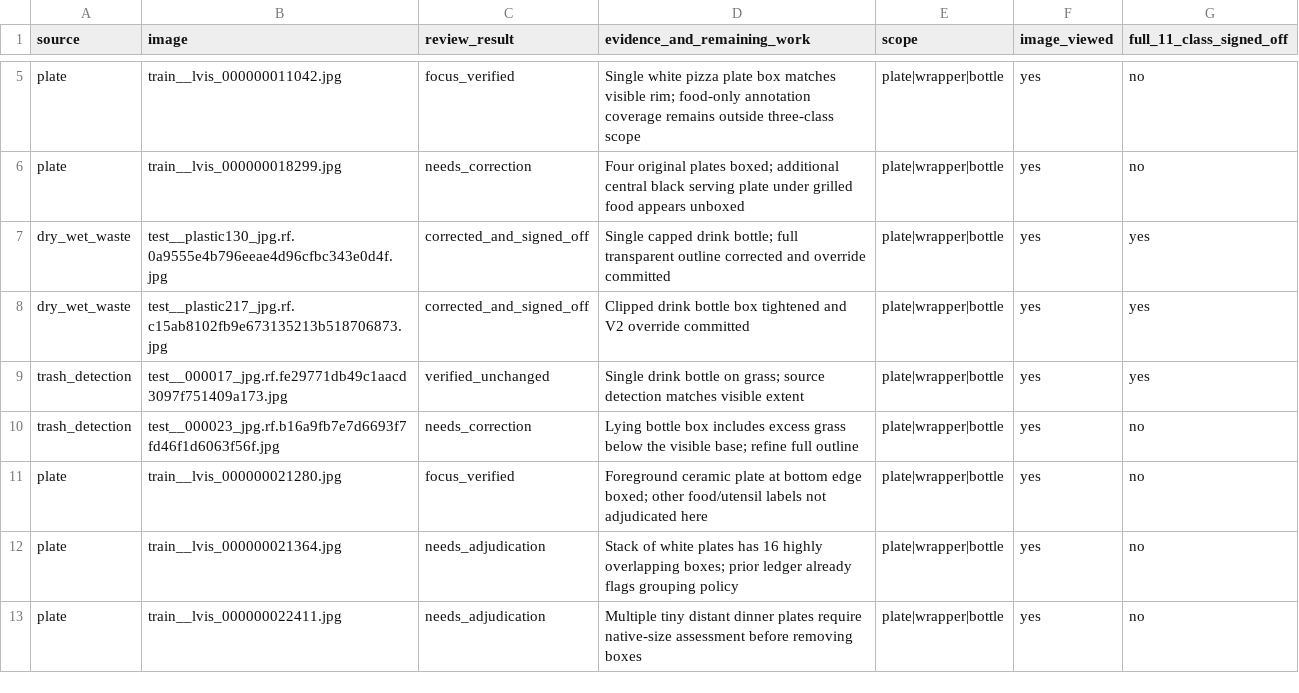
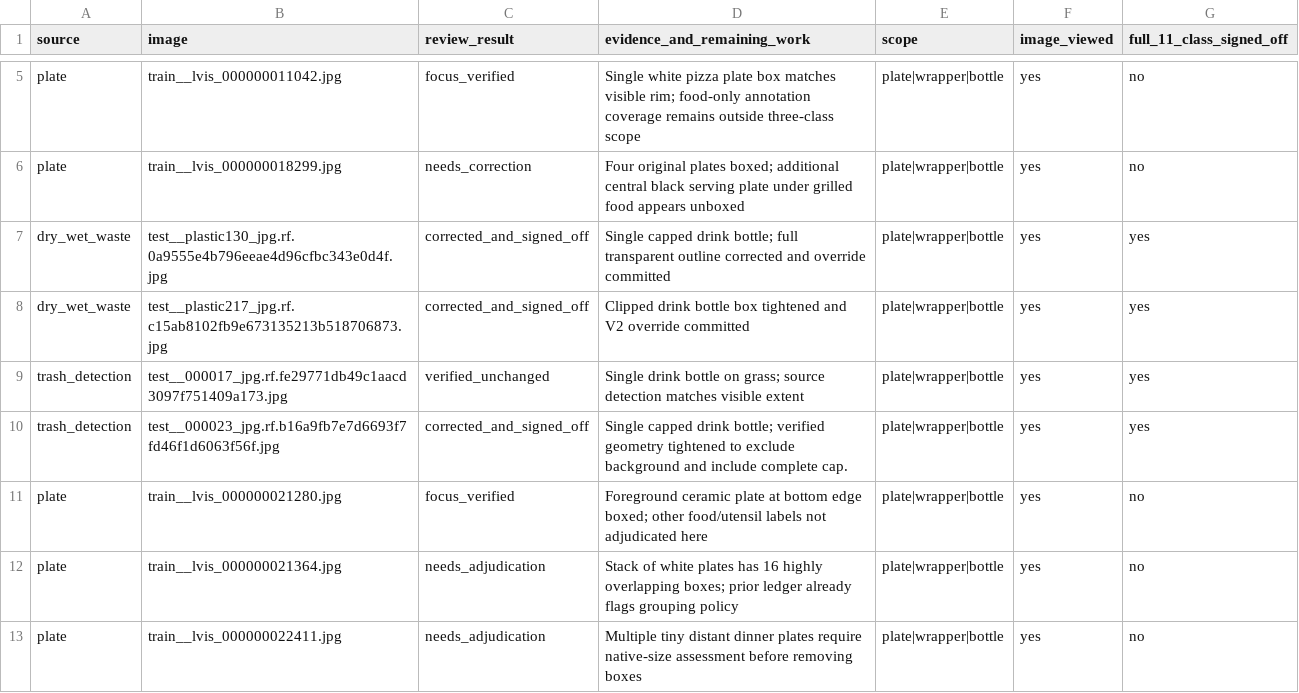
Before and after one commit to cx-57/yolo-cafeteria-research, a CSV file: data/audits/v2_review_2026-10-12/plate_wrapper_bottle_focus_review.csv, drawn as a sheet; only a part is shown, gaps mark what is left out.

Commit message:
Resolve bottle correction flagged in weak-class focused review

```diff
--- a/data/audits/v2_review_2026-10-12/plate_wrapper_bottle_focus_review.csv
+++ b/data/audits/v2_review_2026-10-12/plate_wrapper_bottle_focus_review.csv
@@ -9,3 +9,3 @@ source,image,review_result,evidence_and_remaining_work,scope,image_viewed,full_1
 "trash_detection","test__000017_jpg.rf.fe29771db49c1aacd3097f751409a173.jpg","verified_unchanged","Single drink bottle on grass; source detection matches visible extent","plate|wrapper|bottle","yes","yes"
-"trash_detection","test__000023_jpg.rf.b16a9fb7e7d6693f7fd46f1d6063f56f.jpg","needs_correction","Lying bottle box includes excess grass below the visible base; refine full outline","plate|wrapper|bottle","yes","no"
+"trash_detection","test__000023_jpg.rf.b16a9fb7e7d6693f7fd46f1d6063f56f.jpg","corrected_and_signed_off","Single capped drink bottle; verified geometry tightened to exclude background and include complete cap.","plate|wrapper|bottle","yes","yes"
 "plate","train__lvis_000000021280.jpg","focus_verified","Foreground ceramic plate at bottom edge boxed; other food/utensil labels not adjudicated here","plate|wrapper|bottle","yes","no"
```
